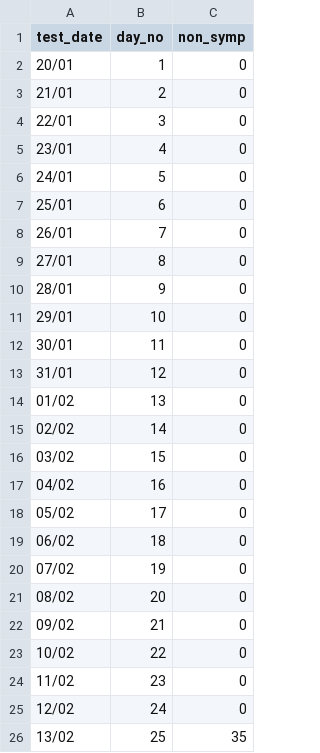
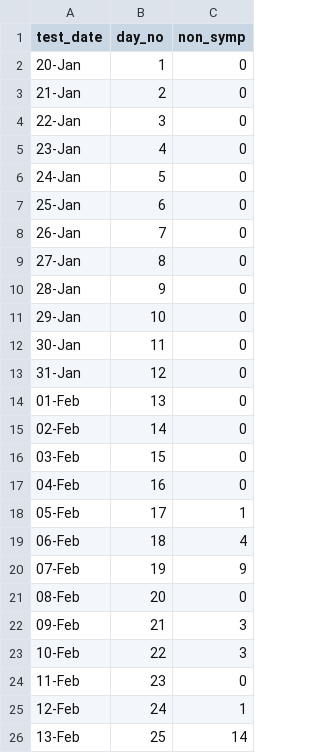
Before and after one commit to thimotei/covid19_asymptomatic_trans, a CSV file: data/data_cases_non_symp.csv, drawn as a sheet; only a part is shown; the diff covers the shown part only.

```diff
--- a/data/data_cases_non_symp.csv
+++ b/data/data_cases_non_symp.csv
@@ -1,26 +1,26 @@
 "test_date","day_no","non_symp"
-"20/01",1,0
-"21/01",2,0
-"22/01",3,0
-"23/01",4,0
-"24/01",5,0
-"25/01",6,0
-"26/01",7,0
-"27/01",8,0
-"28/01",9,0
-"29/01",10,0
-"30/01",11,0
-"31/01",12,0
-"01/02",13,0
-"02/02",14,0
-"03/02",15,0
-"04/02",16,0
-"05/02",17,0
-"06/02",18,0
-"07/02",19,0
-"08/02",20,0
-"09/02",21,0
-"10/02",22,0
-"11/02",23,0
-"12/02",24,0
-"13/02",25,35
+"20-Jan",1,0
+"21-Jan",2,0
+"22-Jan",3,0
+"23-Jan",4,0
+"24-Jan",5,0
+"25-Jan",6,0
+"26-Jan",7,0
+"27-Jan",8,0
+"28-Jan",9,0
+"29-Jan",10,0
+"30-Jan",11,0
+"31-Jan",12,0
+"01-Feb",13,0
+"02-Feb",14,0
+"03-Feb",15,0
+"04-Feb",16,0
+"05-Feb",17,1
+"06-Feb",18,4
+"07-Feb",19,9
+"08-Feb",20,0
+"09-Feb",21,3
+"10-Feb",22,3
+"11-Feb",23,0
+"12-Feb",24,1
+"13-Feb",25,14
```
Also changed, not shown: 7 edited cells elsewhere in this file, data/data_cases_symp.csv, data/data_tests.csv, 39 other files.
